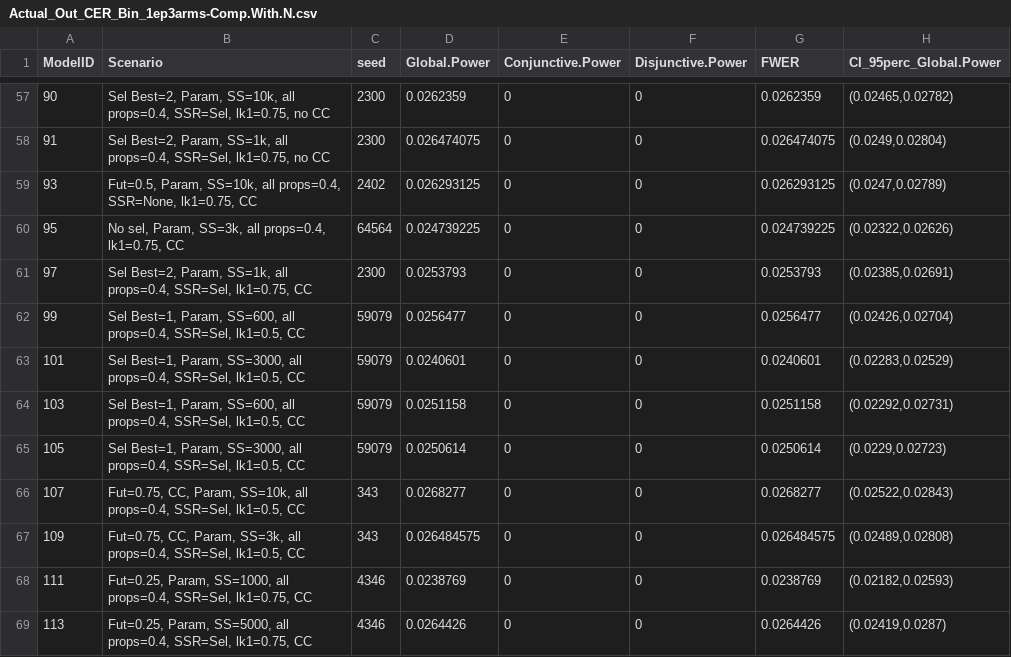
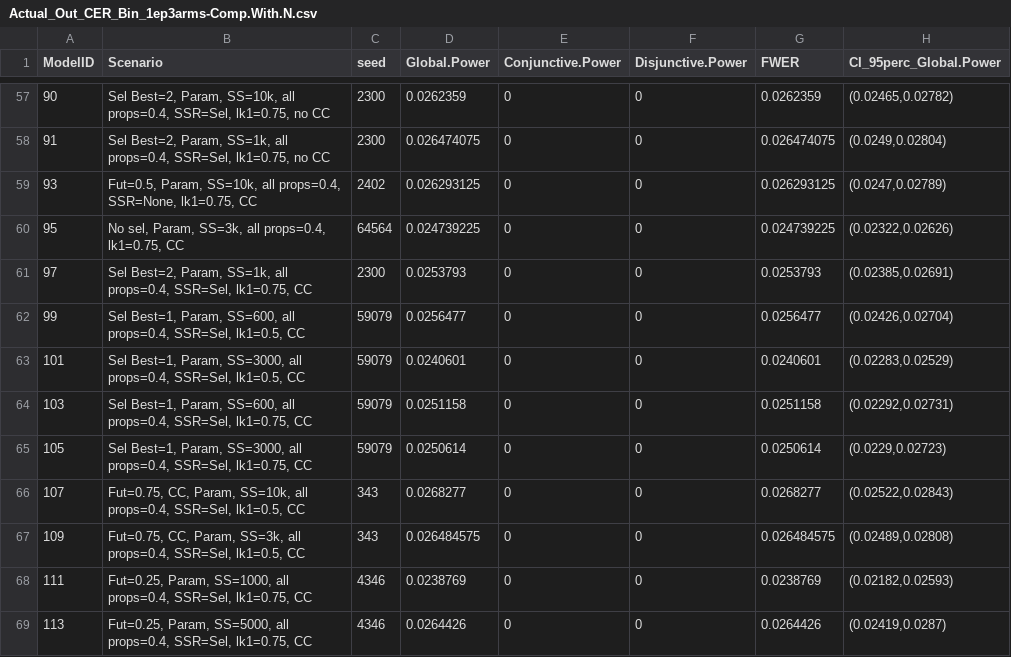
Before and after one commit to Cytel-Software/AdaptiveGMCP, a CSV file: internalData/Actual_Out_CER_Bin_1ep3arms-Comp.With.N.csv, drawn as a sheet; only a part is shown, gaps mark what is left out; the diff names each change by its address in the sheet, - before the commit and + after, or states it on an @@ line.

```diff
--- a/internalData/Actual_Out_CER_Bin_1ep3arms-Comp.With.N.csv
+++ b/internalData/Actual_Out_CER_Bin_1ep3arms-Comp.With.N.csv
-B64 (Scenario): …props=0.4, SSR=Sel, lk1=0.5, CC
+B64 (Scenario): …props=0.4, SSR=Sel, lk1=0.75, CC
-B65 (Scenario): …props=0.4, SSR=Sel, lk1=0.5, CC
+B65 (Scenario): …props=0.4, SSR=Sel, lk1=0.75, CC
```
Also changed, not shown: internalData/Baseline_Out_CER_Bin_1ep3arms-Comp.With.N.csv, internalData/Inp_CER_Bin_1ep3arms-Comp.With.N.csv.
